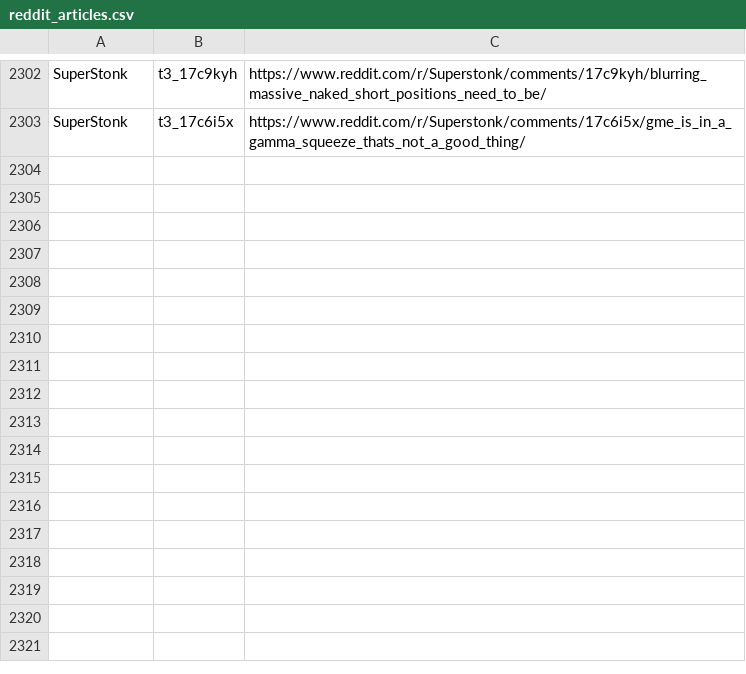
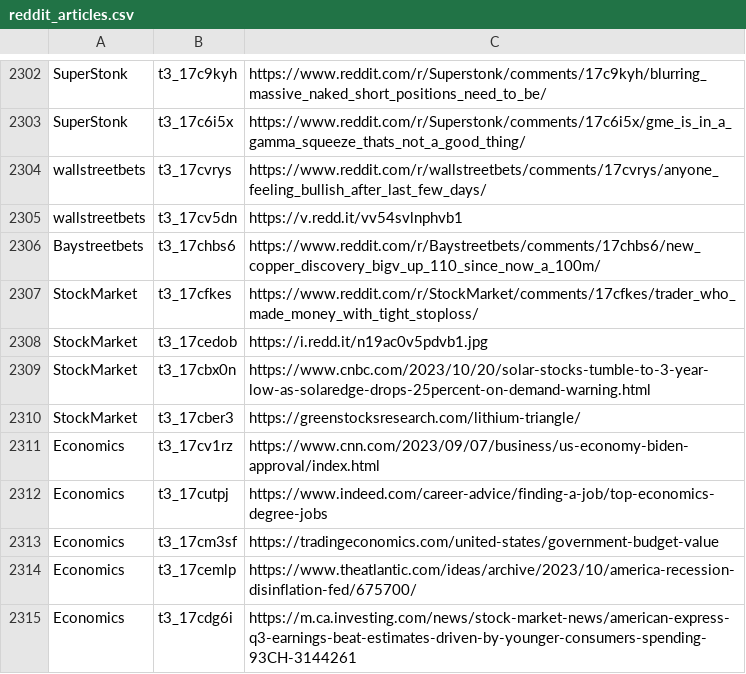
Before and after one commit to dli-invest/stonk_events, a CSV file: data/reddit/reddit_articles.csv, drawn as a sheet; only a part is shown, gaps mark what is left out.

```diff
--- a/data/reddit/reddit_articles.csv
+++ b/data/reddit/reddit_articles.csv
@@ -2303 +2303,13 @@ SuperStonk,t3_17c9kyh,https://www.reddit.com/r/Superstonk/comments/17c9kyh/blurr
 SuperStonk,t3_17c6i5x,https://www.reddit.com/r/Superstonk/comments/17c6i5x/gme_is_in_a_gamma_squeeze_thats_not_a_good_thing/
+wallstreetbets,t3_17cvrys,https://www.reddit.com/r/wallstreetbets/comments/17cvrys/anyone_feeling_bullish_after_last_few_days/
+wallstreetbets,t3_17cv5dn,https://v.redd.it/vv54svlnphvb1
+Baystreetbets,t3_17chbs6,https://www.reddit.com/r/Baystreetbets/comments/17chbs6/new_copper_discovery_bigv_up_110_since_now_a_100m/
+StockMarket,t3_17cfkes,https://www.reddit.com/r/StockMarket/comments/17cfkes/trader_who_made_money_with_tight_stoploss/
+StockMarket,t3_17cedob,https://i.redd.it/n19ac0v5pdvb1.jpg
+StockMarket,t3_17cbx0n,https://www.cnbc.com/2023/10/20/solar-stocks-tumble-to-3-year-low-as-solaredge-drops-25percent-on-demand-warning.html
+StockMarket,t3_17cber3,https://greenstocksresearch.com/lithium-triangle/
+Economics,t3_17cv1rz,https://www.cnn.com/2023/09/07/business/us-economy-biden-approval/index.html
+Economics,t3_17cutpj,https://www.indeed.com/career-advice/finding-a-job/top-economics-degree-jobs
+Economics,t3_17cm3sf,https://tradingeconomics.com/united-states/government-budget-value
+Economics,t3_17cemlp,https://www.theatlantic.com/ideas/archive/2023/10/america-recession-disinflation-fed/675700/
+Economics,t3_17cdg6i,https://m.ca.investing.com/news/stock-market-news/american-express-q3-earnings-beat-estimates-driven-by-younger-consumers-spending-93CH-3144261
```
Also changed, not shown: 2 other files.
